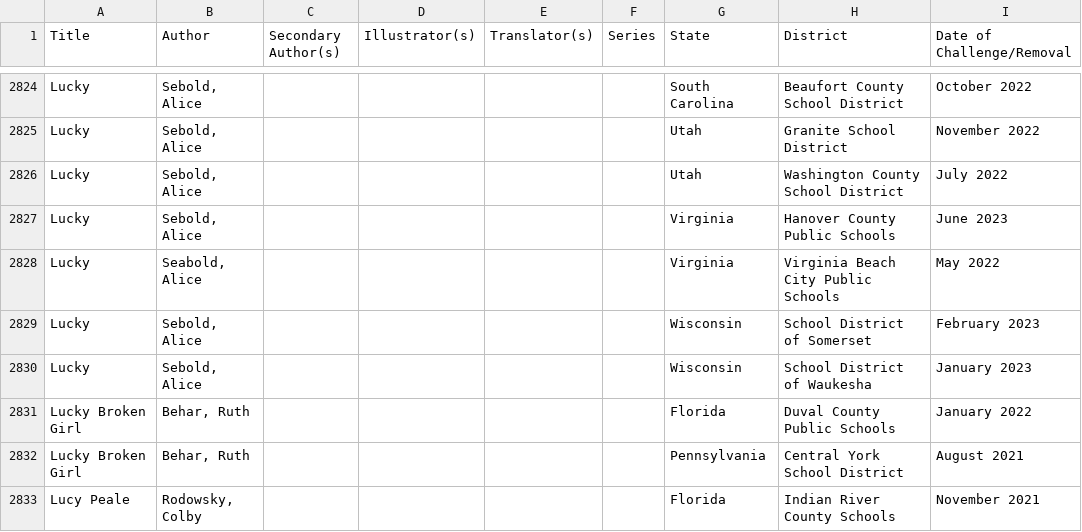
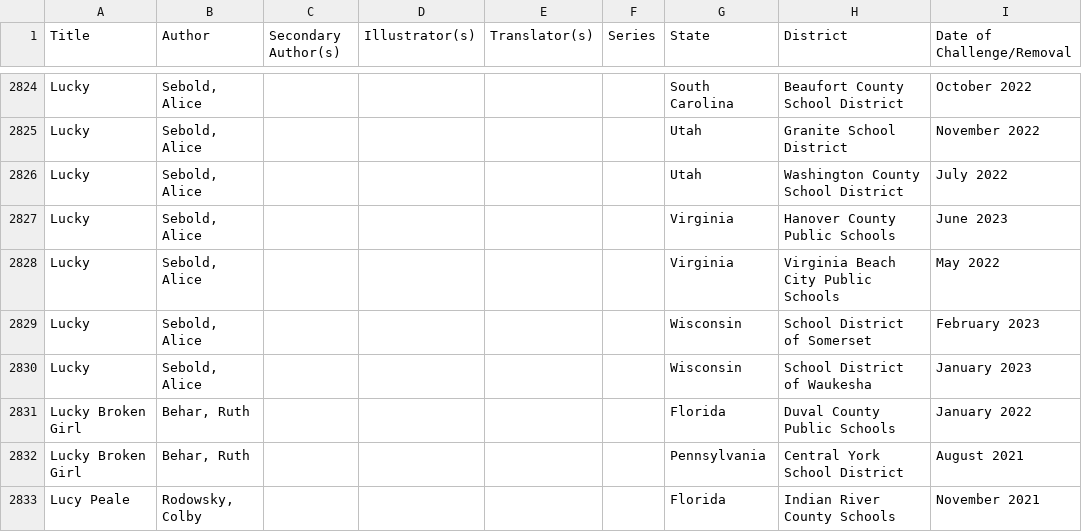
Before and after one commit to soapia/banned-book-library, a CSV file: bans_by_district.csv, drawn as a sheet; only a part is shown, gaps mark what is left out; the diff names each change by its address in the sheet, - before the commit and + after, or states it on an @@ line.

Commit message:
Update bans_by_district.csv
seabold to sebold

```diff
--- a/bans_by_district.csv
+++ b/bans_by_district.csv
-B2828 (Author): Seabold, Alice
+B2828 (Author): Sebold, Alice
```
